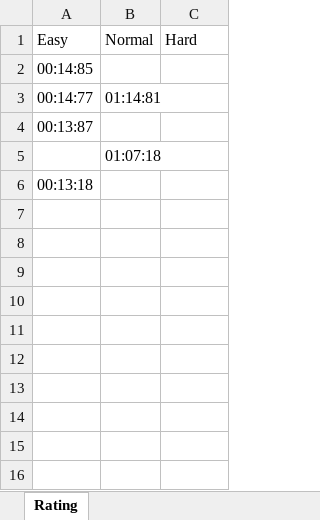
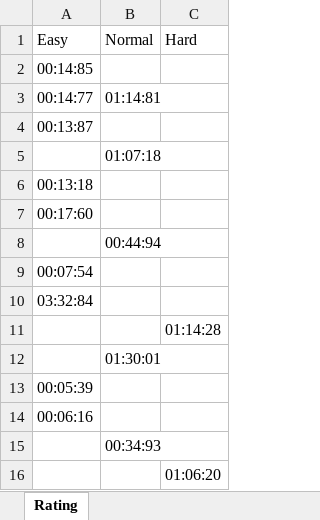
Before and after one commit to varvaratrybiuk/Sudoku, an Excel workbook: MySudokuGame/Rating/Rating.xlsx, sheet Rating, drawn as a sheet; values as stored, in another font and other column widths than the file's, no borders; the diff names each change by its address in the sheet, - before the commit and + after, or states it on an @@ line.

```diff
--- a/MySudokuGame/Rating/Rating.xlsx (sheet Rating)
+++ b/MySudokuGame/Rating/Rating.xlsx (sheet Rating)
+row 7: 00:17:60
+row 8:  | 00:44:94
+row 9: 00:07:54
+row 10: 03:32:84
+row 11:  |  | 01:14:28
+row 12:  | 01:30:01
+row 13: 00:05:39
+row 14: 00:06:16
+row 15:  | 00:34:93
+row 16:  |  | 01:06:20
```
Also changed, not shown: 3 other files.
